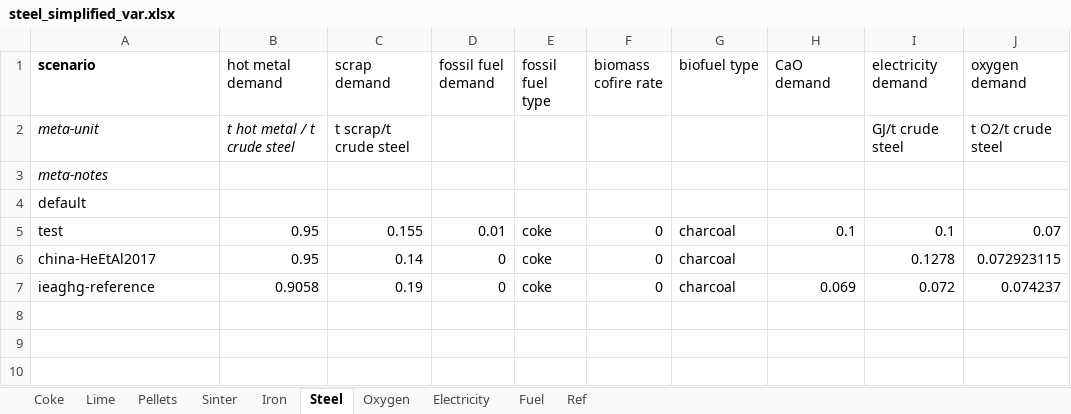
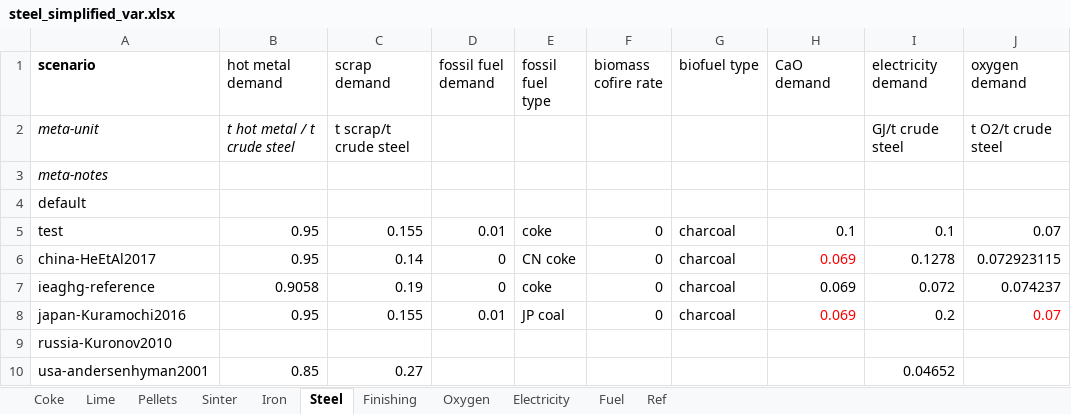
Before and after one commit to concoctions/BlackBlox, an Excel workbook: data/steel/steel_simplified_var.xlsx, sheet Steel, drawn as a sheet; values as stored, in another font and other column widths than the file's, no borders; the diff names each change by its address in the sheet, - before the commit and + after, or states it on an @@ line.

Commit message:
additional regional data for steel production

```diff
--- a/data/steel/steel_simplified_var.xlsx (sheet Steel)
+++ b/data/steel/steel_simplified_var.xlsx (sheet Steel)
+sheet tab: Finishing
-E6 (fossil fuel type): coke
+E6 (fossil fuel type): CN coke
-H6 (CaO demand): (empty)
+H6 (CaO demand): 0.069
+row 8: japan-Kuramochi2016 | 0.95 | 0.155 | 0.01 | JP coal | 0 | charcoal | 0.069 | 0.2 | 0.07
+row 9: russia-Kuronov2010
+row 10: usa-andersenhyman2001 | 0.85 | 0.27 |  |  |  |  |  | 0.04652
```
Also changed, not shown: sheet Iron, sheet Electricity, sheet Sinter, sheet Pellets, sheet Coke, sheet Lime, 3 more sheets, data/shared/fuels.xlsx, data/steel/steel_simplified_calcs.xlsx, 6 other files.
